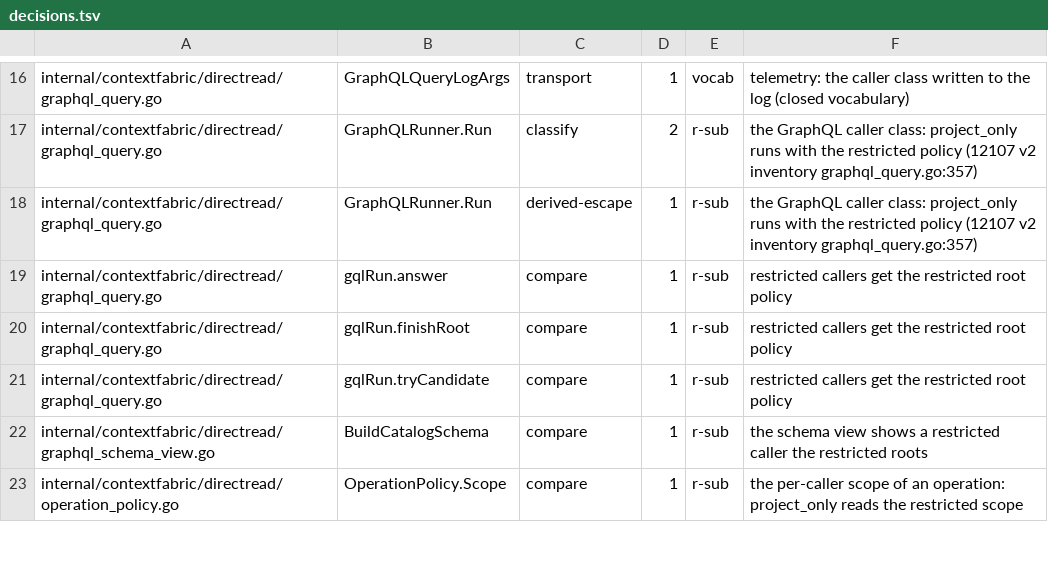
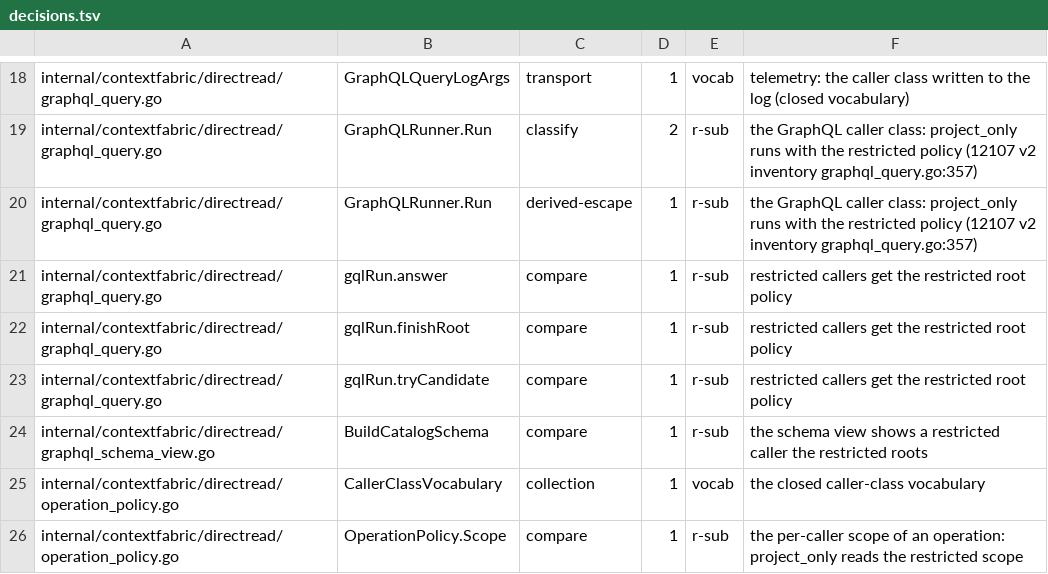
Before and after one commit to full-chaos/dev-health-acr, a TSV file: internal/cigates/grantclass/decisions.tsv, drawn as a sheet; only a part is shown, gaps mark what is left out; the diff covers the shown part only.

Commit message:
test(cigates): CHAOS-12297 scan every release target pair and close the gate's transport and collection gaps
Codex r1 P3s: the gate deduped release targets by GOOS, so darwin/arm64 and
linux/arm64 were never scanned; it now scans every distinct (GOOS, GOARCH)
pair, pinned by a test. It now also finds a collection of a class (a slice,
array or map literal over one, and a call argument of such a type), a class
returned as an interface, converted to any other named type, sent on a
channel or stored in an interface field, and it keys a decision inside a
function literal to its enclosing declaration. The nine new real sites are
the closed vocabularies and their membership checks (vocab).

```diff
--- a/internal/cigates/grantclass/decisions.tsv
+++ b/internal/cigates/grantclass/decisions.tsv
@@ -22,2 +24,3 @@ internal/contextfabric/directread/graphql_query.go	gqlRun.tryCandidate	compare	1
 internal/contextfabric/directread/graphql_schema_view.go	BuildCatalogSchema	compare	1	r-sub	the schema view shows a restricted caller the restricted roots
+internal/contextfabric/directread/operation_policy.go	CallerClassVocabulary	collection	1	vocab	the closed caller-class vocabulary
 internal/contextfabric/directread/operation_policy.go	OperationPolicy.Scope	compare	1	r-sub	the per-caller scope of an operation: project_only reads the restricted scope
```
Also changed, not shown: 8 added rows elsewhere in this file, 5 other files.
